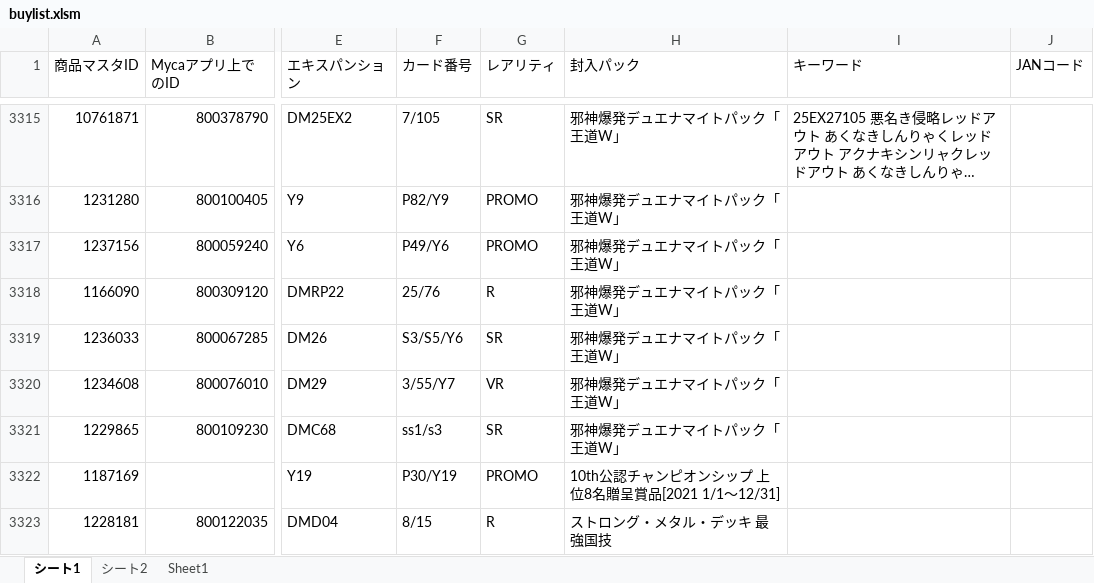
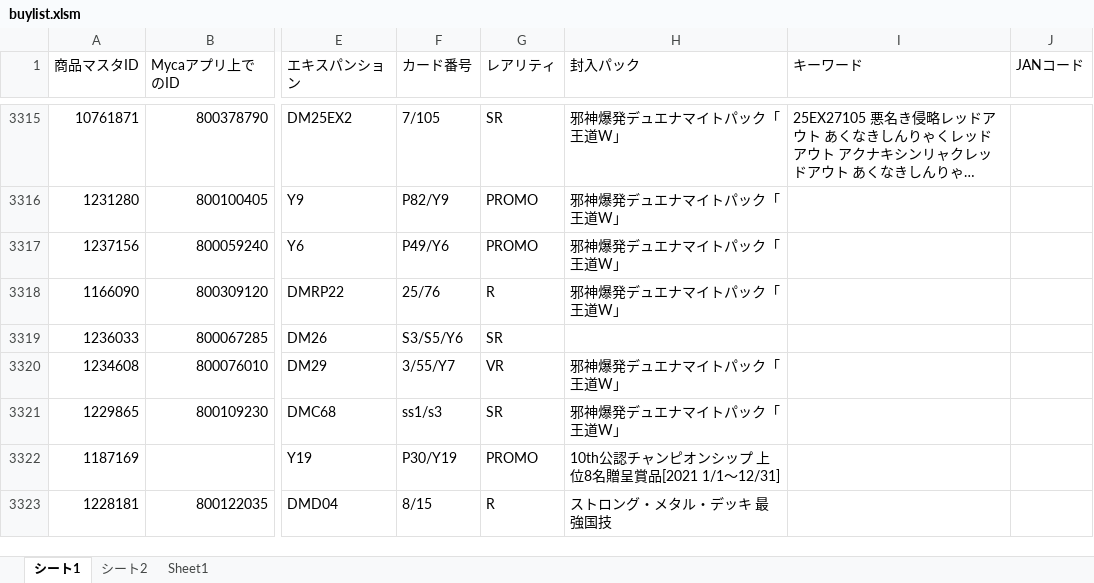
Before and after one commit to climaxcard/climax, an Excel workbook: buylist.xlsm, sheet シート1, drawn as a sheet; only a part is shown, gaps mark what is left out; long unchanged cells end in …; values as stored, in another font and other column widths than the file's, no borders; the diff names each change by its address in the sheet, - before the commit and + after, or states it on an @@ line.

Commit message:
build: update docs+excel (2026 03 16 20:10)

```diff
--- a/buylist.xlsm (sheet シート1)
+++ b/buylist.xlsm (sheet シート1)
-H3319 (封入パック): 邪神爆発デュエナマイトパック「王道W」
+H3319 (封入パック): (empty)
```
Also changed, not shown: 3 other files.
